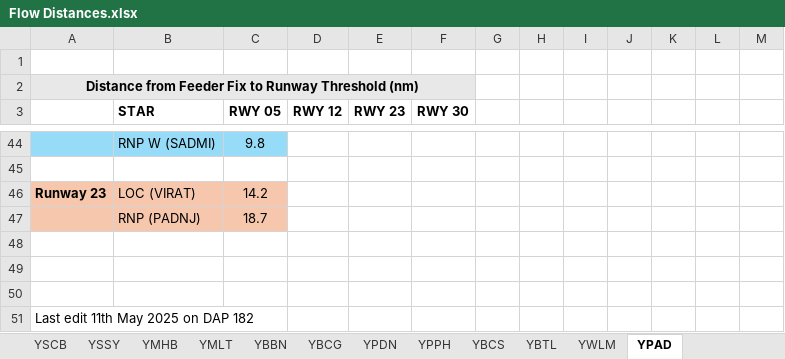
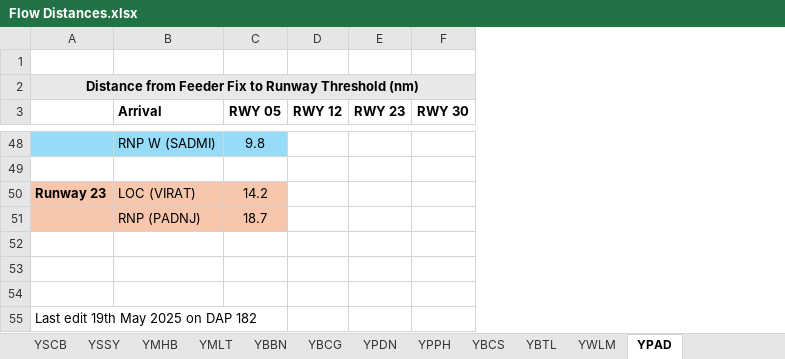
Before and after one commit to vatpac-technology/image-source-files, an Excel workbook: flow-data/Flow Distances.xlsx, sheet YPAD, drawn as a sheet; only a part is shown, gaps mark what is left out; values as stored, in another font and other column widths than the file's, no borders; removed rows and columns are numbered as before the commit, all else as after; the diff covers the shown part only; the diff names each change by its address in the sheet, - before the commit and + after, or states it on an @@ line.

Commit message:
Add YPAD Non-Jet Entries

```diff
--- a/flow-data/Flow Distances.xlsx (sheet YPAD)
+++ b/flow-data/Flow Distances.xlsx (sheet YPAD)
-column B (STAR), rows 44-47: RNP W (SADMI) |  | LOC (VIRAT) | RNP (PADNJ)
+column B (Arrival), rows 48-51: RNP W (SADMI) |  | LOC (VIRAT) | RNP (PADNJ)
-column G, empty
-column H, empty
-column I, empty
-column J, empty
-column K, empty
-column L, empty
-column M, empty
-A55: Last edit 11th May 2025 on DAP 182
+A55: Last edit 19th May 2025 on DAP 182
```
Also changed, not shown: 6 added rows, 2 removed rows and merged cells elsewhere in this sheet.
